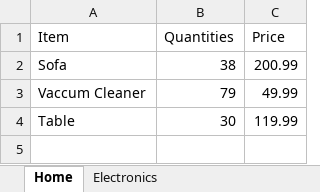
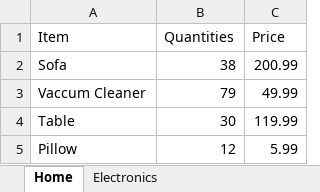
Before and after one commit to 210927-Reston-UiPath/Reeves_B-P0, an Excel workbook: P0_Hello_to_RoSA/vendor.xlsx, sheet Home, drawn as a sheet; values as stored, in another font and other column widths than the file's, no borders; the diff names each change by its address in the sheet, - before the commit and + after, or states it on an @@ line.

```diff
--- a/P0_Hello_to_RoSA/vendor.xlsx (sheet Home)
+++ b/P0_Hello_to_RoSA/vendor.xlsx (sheet Home)
+row 5: Pillow | 12 | 5.99
```
Also changed, not shown: sheet Clothing, Luggage & Handbags, sheet Grocery, sheet Electronics, P0_Hello_to_RoSA/Orders.xlsx, P0_Hello_to_RoSA/client.xlsx, 3 other files.
